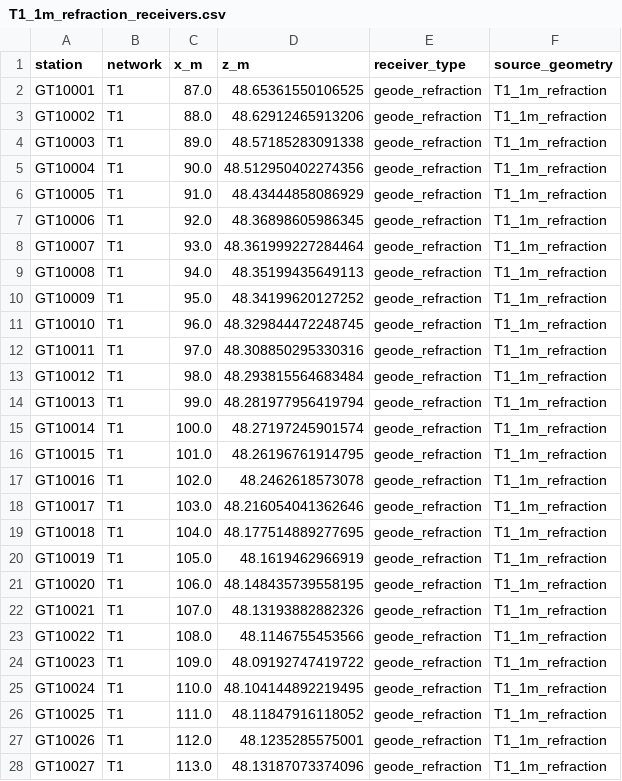
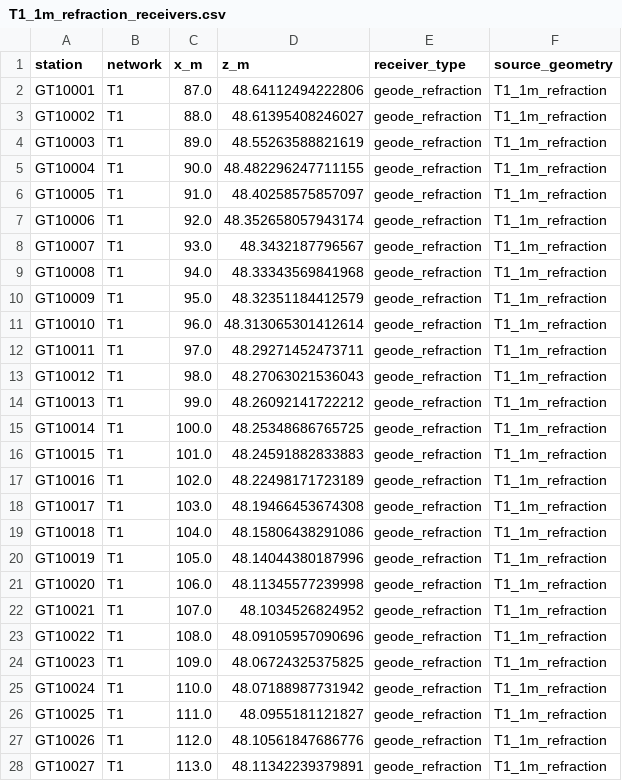
Before and after one commit to USF-Seismology/karstgeo, a CSV file: 03_realmodel/specfem_field_survey_generator_v1/inputs/receiver_components/T1_1m_refraction_receivers.csv, drawn as a sheet; only a part is shown; the diff covers the shown part only.

```diff
--- a/03_realmodel/specfem_field_survey_generator_v1/inputs/receiver_components/T1_1m_refraction_receivers.csv
+++ b/03_realmodel/specfem_field_survey_generator_v1/inputs/receiver_components/T1_1m_refraction_receivers.csv
@@ -1,28 +1,28 @@
 station,network,x_m,z_m,receiver_type,source_geometry
-GT10001,T1,87.0,48.65361550106525,geode_refraction,T1_1m_refraction
-GT10002,T1,88.0,48.62912465913206,geode_refraction,T1_1m_refraction
-GT10003,T1,89.0,48.57185283091338,geode_refraction,T1_1m_refraction
-GT10004,T1,90.0,48.512950402274356,geode_refraction,T1_1m_refraction
-GT10005,T1,91.0,48.43444858086929,geode_refraction,T1_1m_refraction
-GT10006,T1,92.0,48.36898605986345,geode_refraction,T1_1m_refraction
-GT10007,T1,93.0,48.361999227284464,geode_refraction,T1_1m_refraction
-GT10008,T1,94.0,48.35199435649113,geode_refraction,T1_1m_refraction
-GT10009,T1,95.0,48.34199620127252,geode_refraction,T1_1m_refraction
-GT10010,T1,96.0,48.329844472248745,geode_refraction,T1_1m_refraction
-GT10011,T1,97.0,48.308850295330316,geode_refraction,T1_1m_refraction
-GT10012,T1,98.0,48.293815564683484,geode_refraction,T1_1m_refraction
-GT10013,T1,99.0,48.281977956419794,geode_refraction,T1_1m_refraction
-GT10014,T1,100.0,48.27197245901574,geode_refraction,T1_1m_refraction
-GT10015,T1,101.0,48.26196761914795,geode_refraction,T1_1m_refraction
-GT10016,T1,102.0,48.2462618573078,geode_refraction,T1_1m_refraction
-GT10017,T1,103.0,48.216054041362646,geode_refraction,T1_1m_refraction
-GT10018,T1,104.0,48.177514889277695,geode_refraction,T1_1m_refraction
-GT10019,T1,105.0,48.1619462966919,geode_refraction,T1_1m_refraction
-GT10020,T1,106.0,48.148435739558195,geode_refraction,T1_1m_refraction
-GT10021,T1,107.0,48.13193882882326,geode_refraction,T1_1m_refraction
-GT10022,T1,108.0,48.1146755453566,geode_refraction,T1_1m_refraction
-GT10023,T1,109.0,48.09192747419722,geode_refraction,T1_1m_refraction
-GT10024,T1,110.0,48.104144892219495,geode_refraction,T1_1m_refraction
-GT10025,T1,111.0,48.11847916118052,geode_refraction,T1_1m_refraction
-GT10026,T1,112.0,48.1235285575001,geode_refraction,T1_1m_refraction
-GT10027,T1,113.0,48.13187073374096,geode_refraction,T1_1m_refraction
+GT10001,T1,87.0,48.64112494222806,geode_refraction,T1_1m_refraction
+GT10002,T1,88.0,48.61395408246027,geode_refraction,T1_1m_refraction
+GT10003,T1,89.0,48.55263588821619,geode_refraction,T1_1m_refraction
+GT10004,T1,90.0,48.482296247711155,geode_refraction,T1_1m_refraction
+GT10005,T1,91.0,48.40258575857097,geode_refraction,T1_1m_refraction
+GT10006,T1,92.0,48.352658057943174,geode_refraction,T1_1m_refraction
+GT10007,T1,93.0,48.3432187796567,geode_refraction,T1_1m_refraction
+GT10008,T1,94.0,48.33343569841968,geode_refraction,T1_1m_refraction
+GT10009,T1,95.0,48.32351184412579,geode_refraction,T1_1m_refraction
+GT10010,T1,96.0,48.313065301412614,geode_refraction,T1_1m_refraction
+GT10011,T1,97.0,48.29271452473711,geode_refraction,T1_1m_refraction
+GT10012,T1,98.0,48.27063021536043,geode_refraction,T1_1m_refraction
+GT10013,T1,99.0,48.26092141722212,geode_refraction,T1_1m_refraction
+GT10014,T1,100.0,48.25348686765725,geode_refraction,T1_1m_refraction
+GT10015,T1,101.0,48.24591882833883,geode_refraction,T1_1m_refraction
+GT10016,T1,102.0,48.22498171723189,geode_refraction,T1_1m_refraction
+GT10017,T1,103.0,48.19466453674308,geode_refraction,T1_1m_refraction
+GT10018,T1,104.0,48.15806438291086,geode_refraction,T1_1m_refraction
+GT10019,T1,105.0,48.14044380187996,geode_refraction,T1_1m_refraction
+GT10020,T1,106.0,48.11345577239998,geode_refraction,T1_1m_refraction
+GT10021,T1,107.0,48.1034526824952,geode_refraction,T1_1m_refraction
+GT10022,T1,108.0,48.09105957090696,geode_refraction,T1_1m_refraction
+GT10023,T1,109.0,48.06724325375825,geode_refraction,T1_1m_refraction
+GT10024,T1,110.0,48.07188987731942,geode_refraction,T1_1m_refraction
+GT10025,T1,111.0,48.0955181121827,geode_refraction,T1_1m_refraction
+GT10026,T1,112.0,48.10561847686776,geode_refraction,T1_1m_refraction
+GT10027,T1,113.0,48.11342239379891,geode_refraction,T1_1m_refraction
```
Also changed, not shown: 45 edited cells elsewhere in this file, 03_realmodel/specfem_field_survey_generator_v1/inputs/receiver_components/T1_N1_geometry.csv, 03_realmodel/specfem_field_survey_generator_v1/inputs/receiver_components/T1_N2_geometry.csv, 26 other files.
